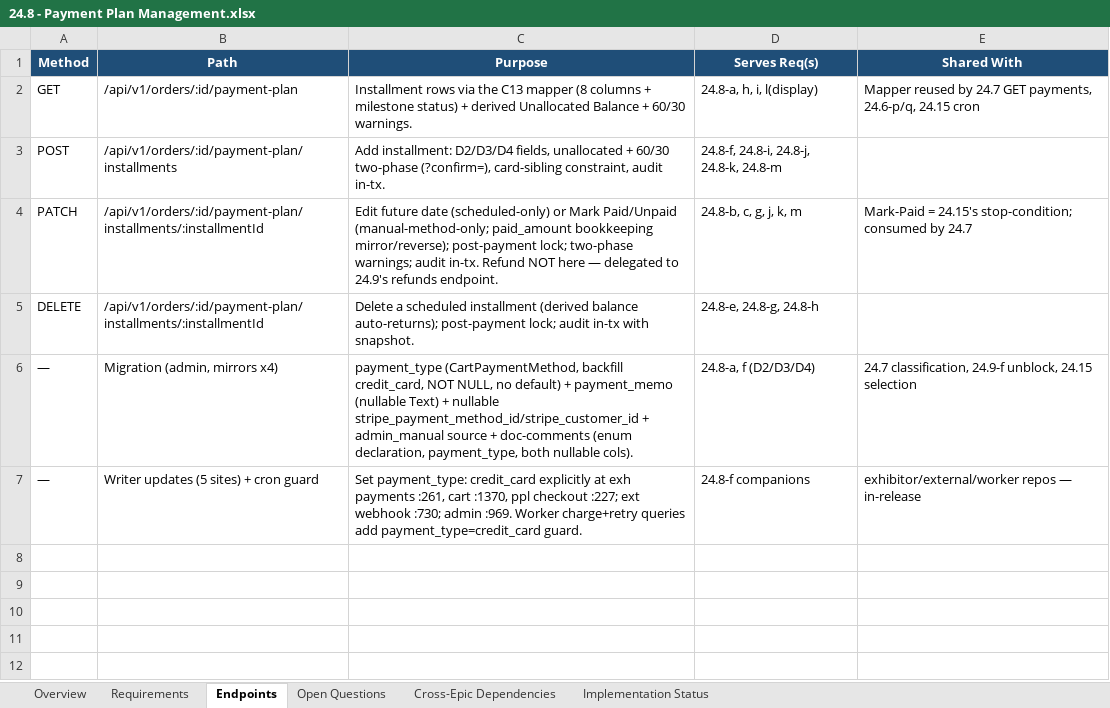
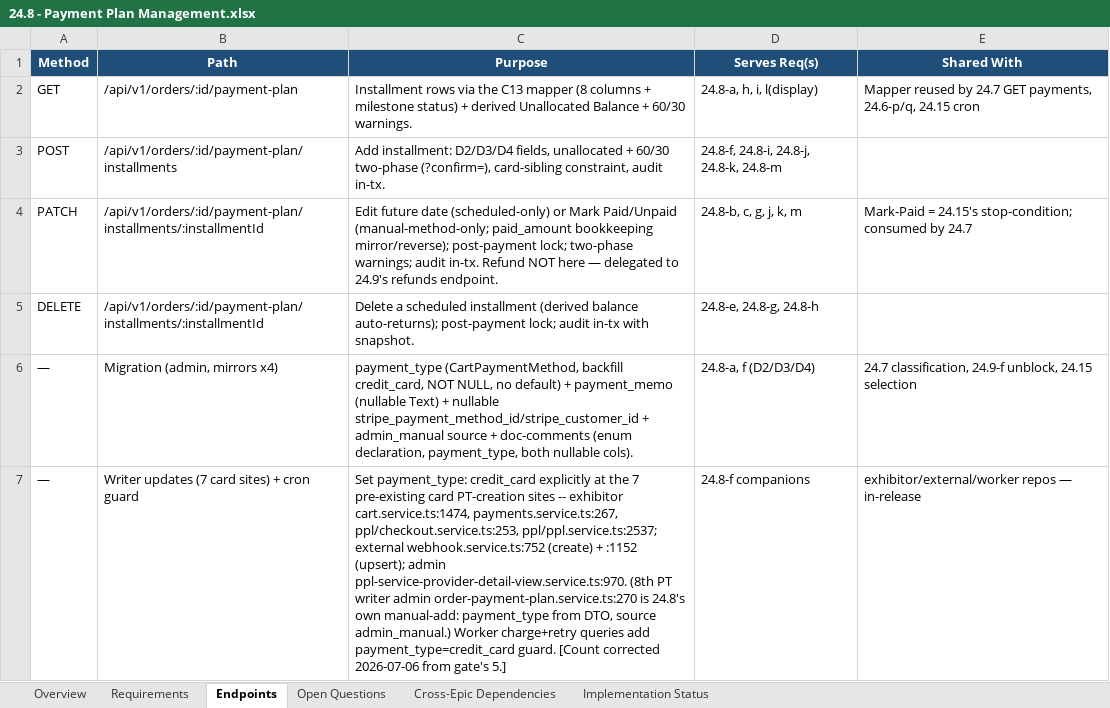
Before and after one commit to prantikUIPL/sbe-backend-workspace, an Excel workbook: order_management/24.8-payment-plan-management/24.8 - Payment Plan Management.xlsx, sheet Endpoints, drawn as a sheet; values as stored, in another font and other column widths than the file's, no borders; the diff names each change by its address in the sheet, - before the commit and + after, or states it on an @@ line.

Commit message:
docs(order-management): 24.8 Payment Plan Management — correct D2 card-writer count 5 -> 7
Exhaustive PT-creation sweep across all 5 repos (2026-07-06) confirms 8
paymentTransaction create/upsert sites: 7 pre-existing card writers (exhibitor
x4 — cart:1474, payments:267, ppl/checkout:253, ppl/ppl.service:2537; external
x2 — webhook:752 create + :1152 upsert; admin x1 — ppl-service-provider:970),
all tagging payment_type: credit_card explicitly, plus 24.8's own manual-add
writer (order-payment-plan:270, source admin_manual). The gate's D2 estimate of
5 undercounted by two (exhibitor ppl.service + external webhook upsert). Not a
delivery gap — payment_type is NOT NULL no default and gates are green, so every
active card writer is tagged. Corrected D2, Confirmed build scope, 24.8-f
evidence, Endpoints writer row, consolidation note in .md + .xlsx.

```diff
--- a/order_management/24.8-payment-plan-management/24.8 - Payment Plan Management.xlsx (sheet Endpoints)
+++ b/order_management/24.8-payment-plan-management/24.8 - Payment Plan Management.xlsx (sheet Endpoints)
-B7 (Path): Writer updates (5 sites) + cron guard
+B7 (Path): Writer updates (7 card sites) + cron guard
-C7 (Purpose): …explicitly at exh payments :261, cart :1370, ppl checkout :227; ext webhook :730; admin :969. Worker charge+retry queries add payment_type=credit_card guard.
+C7 (Purpose): …explicitly at the 7 pre-existing card PT-creation sites -- exhibitor cart.service.ts:1474, payments.service.ts:267, ppl/checkout.service.ts:253, ppl/ppl.service.ts:2537; external webhook.service.ts:752 (create) + :1152 (upsert); admin ppl-service-provider-detail-view.service.ts:970. (8th PT writer admin order-payment-plan.service.ts:270 is 24.8's own manual-add: payment_type from DTO, source admin_manual.) Worker charge+retry queries add payment_type=credit_card guard. [Count corrected 2026-07-06 from gate's 5.]
```
Also changed, not shown: sheet Requirements, 1 other file.
